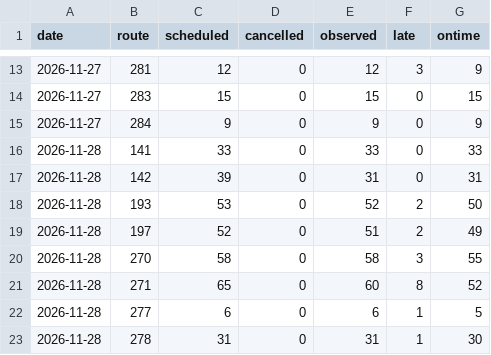
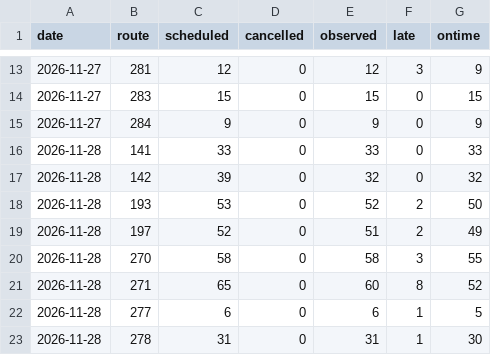
Before and after one commit to craigstarling-eng/Keolis-NthnBeaches-service-cancellations, a CSV file: data/history/cdc_nb_routes_daily.csv, drawn as a sheet; only a part is shown, gaps mark what is left out.

```diff
--- a/data/history/cdc_nb_routes_daily.csv
+++ b/data/history/cdc_nb_routes_daily.csv
@@ -16,3 +16,3 @@ date,route,scheduled,cancelled,observed,late,ontime
 2026-11-28,141,33,0,33,0,33
-2026-11-28,142,39,0,31,0,31
+2026-11-28,142,39,0,32,0,32
 2026-11-28,193,53,0,52,2,50
```
Also changed, not shown: data/history/r8_daily.csv, data/history/r8_routes_daily.csv, 10 other files.
